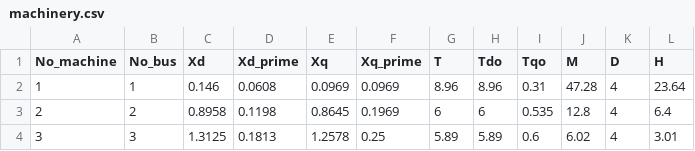
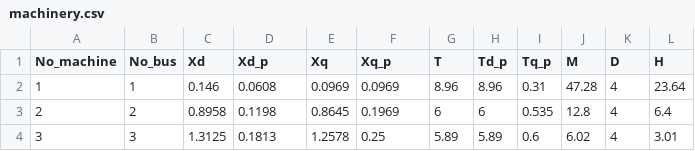
Before and after one commit to guilda-dev/guilda, a CSV file: _object/+network/+IEEE9bus_/machinery.csv, drawn as a sheet.

```diff
--- a/_object/+network/+IEEE9bus_/machinery.csv
+++ b/_object/+network/+IEEE9bus_/machinery.csv
@@ -1,2 +1,2 @@
-No_machine,No_bus,Xd,Xd_prime,Xq,Xq_prime,T,Tdo,Tqo,M,D,H
+No_machine,No_bus,Xd,Xd_p,Xq,Xq_p,T,Td_p,Tq_p,M,D,H
 1,1,0.146,0.0608,0.0969,0.0969,8.96,8.96,0.31,47.28,4,23.64
```
Also changed, not shown: _object/+network/+IEEE9bus_Vitor/machinery.csv, _object/+network/IEEE68bus/generator_1axis.csv, 6 other files.
